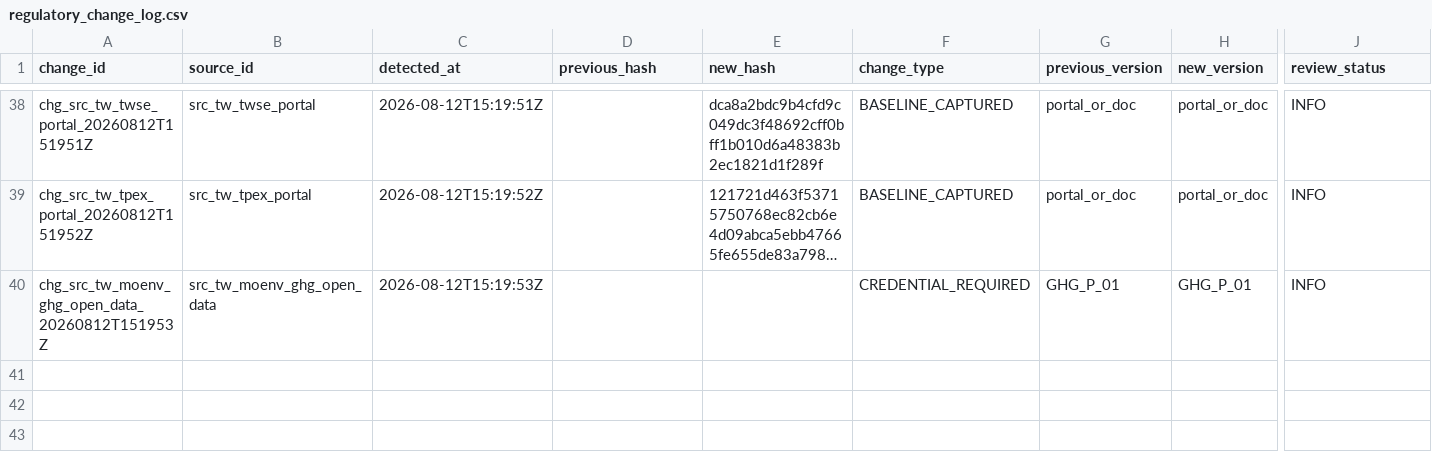
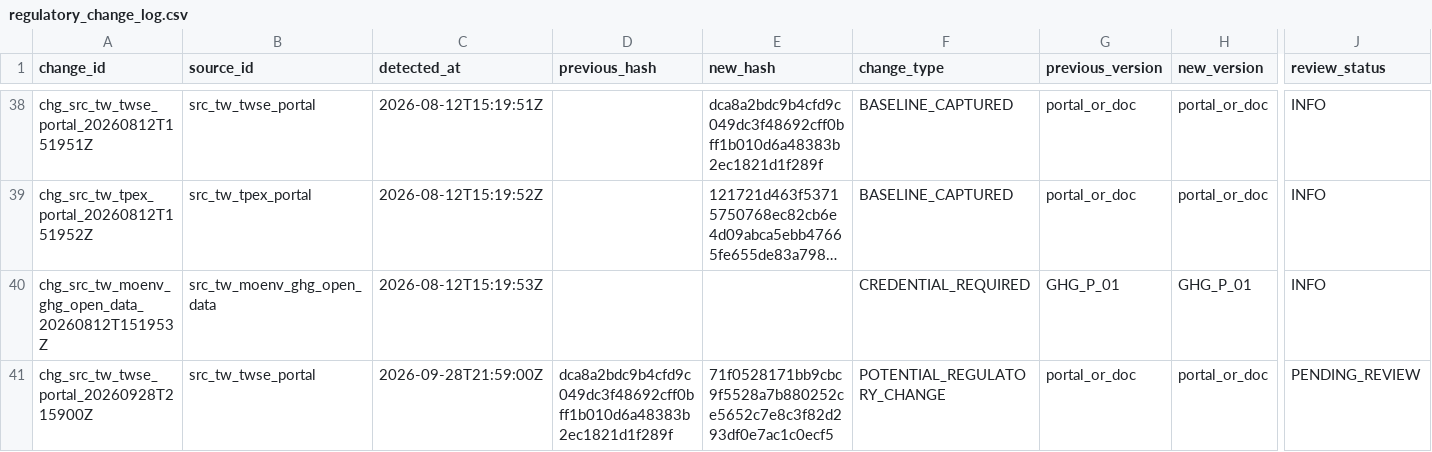
Before and after one commit to Ting-En-Chien/carbon-evidence-ledger-tw, a CSV file: data/regulatory/durable_state/regulatory_change_log.csv, drawn as a sheet; only a part is shown, gaps mark what is left out; long unchanged cells end in …; rows hold the shown columns only; the diff names each change by its address in the sheet, - before the commit and + after, or states it on an @@ line.

```diff
--- a/data/regulatory/durable_state/regulatory_change_log.csv
+++ b/data/regulatory/durable_state/regulatory_change_log.csv
+row 41: chg_src_tw_twse_portal_20260928T215900Z | src_tw_twse_portal | 2026-09-28T21:59:00Z | dca8a2bdc9b4cfd9c049dc3f48692cff0bff1b010d6a48383b2ec1821d1f289f | 71f0528171bb9cbc9f5528a7b880252ce5652c7e8c3f82d293df0e7ac1c0ecf5 | POTENTIAL_REGULATORY_CHANGE | portal_or_doc | portal_or_doc | PENDING_REVIEW
```
Also changed, not shown: data/regulatory/durable_state/source_freshness_state.csv, data/regulatory/regulatory_change_log.csv, 8 other files.
